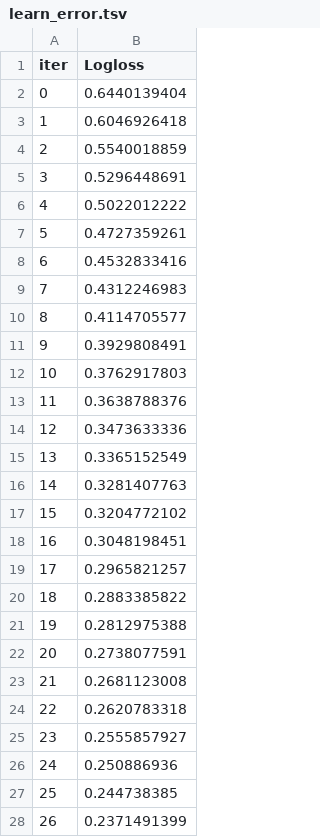
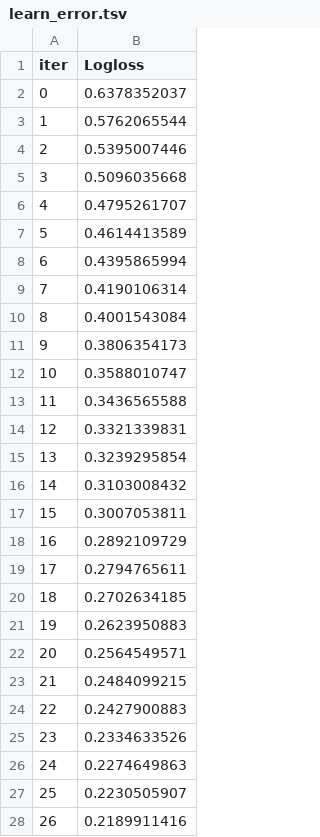
Before and after one commit to li147852xu/tabular-agent, a TSV file: catboost_info/learn_error.tsv, drawn as a sheet; only a part is shown; the diff covers the shown part only.

```diff
--- a/catboost_info/learn_error.tsv
+++ b/catboost_info/learn_error.tsv
@@ -1,28 +1,28 @@
 iter	Logloss
-0	0.6440139404
-1	0.6046926418
-2	0.5540018859
-3	0.5296448691
-4	0.5022012222
-5	0.4727359261
-6	0.4532833416
-7	0.4312246983
-8	0.4114705577
-9	0.3929808491
-10	0.3762917803
-11	0.3638788376
-12	0.3473633336
-13	0.3365152549
-14	0.3281407763
-15	0.3204772102
-16	0.3048198451
-17	0.2965821257
-18	0.2883385822
-19	0.2812975388
-20	0.2738077591
-21	0.2681123008
-22	0.2620783318
-23	0.2555857927
-24	0.250886936
-25	0.244738385
-26	0.2371491399
+0	0.6378352037
+1	0.5762065544
+2	0.5395007446
+3	0.5096035668
+4	0.4795261707
+5	0.4614413589
+6	0.4395865994
+7	0.4190106314
+8	0.4001543084
+9	0.3806354173
+10	0.3588010747
+11	0.3436565588
+12	0.3321339831
+13	0.3239295854
+14	0.3103008432
+15	0.3007053811
+16	0.2892109729
+17	0.2794765611
+18	0.2702634185
+19	0.2623950883
+20	0.2564549571
+21	0.2484099215
+22	0.2427900883
+23	0.2334633526
+24	0.2274649863
+25	0.2230505907
+26	0.2189911416
```
Also changed, not shown: 73 edited cells elsewhere in this file, catboost_info/time_left.tsv, 9 other files.
